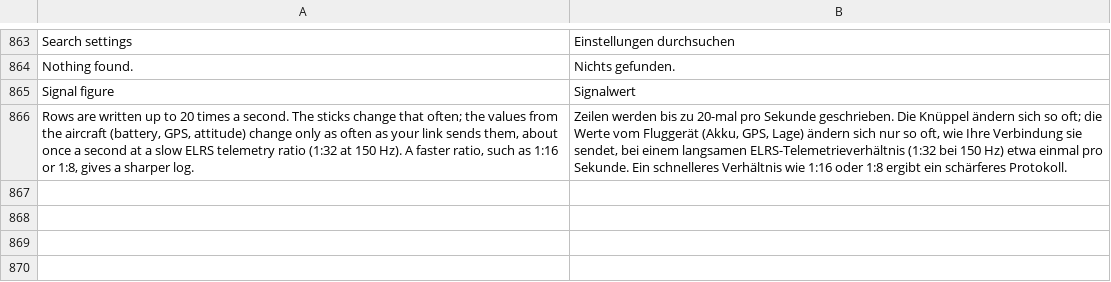
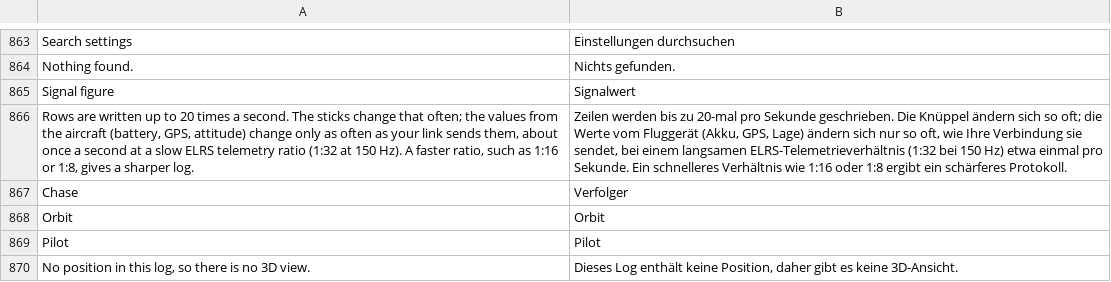
Before and after one commit to eminesrefakbay/RM-AX12-Video-Monitor-And-Announcer-APK, a TSV file: app/src/main/assets/i18n/de.tsv, drawn as a sheet; only a part is shown, gaps mark what is left out; the diff names each change by its address in the sheet, - before the commit and + after, or states it on an @@ line.

Commit message:
v1.13.0: 3D flight replay (smooth interpolation, chase, orbit and pilot cameras)

```diff
--- a/app/src/main/assets/i18n/de.tsv
+++ b/app/src/main/assets/i18n/de.tsv
+row 867: Chase | Verfolger
+row 868: Orbit | Orbit
+row 869: Pilot | Pilot
+row 870: No position in this log, so there is no 3D view. | Dieses Log enthält keine Position, daher gibt es keine 3D-Ansicht.
```
Also changed, not shown: app/src/main/assets/i18n/tr.tsv, app/src/main/assets/i18n/zh.tsv, 14 other files.
